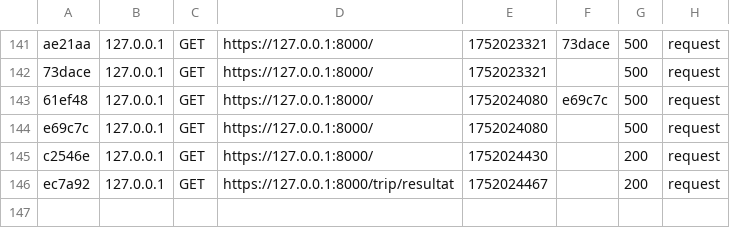
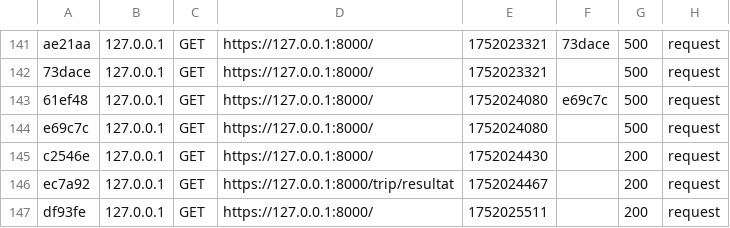
Before and after one commit to Draokjs/Ecoride, a CSV file: var/cache/dev/profiler/index.csv, drawn as a sheet; only a part is shown, gaps mark what is left out; the diff names each change by its address in the sheet, - before the commit and + after, or states it on an @@ line.

```diff
--- a/var/cache/dev/profiler/index.csv
+++ b/var/cache/dev/profiler/index.csv
+row 147: df93fe | 127.0.0.1 | GET | https://127.0.0.1:8000/ | 1752025511 |  | 200 | request
```
Also changed, not shown: 1 other file.
